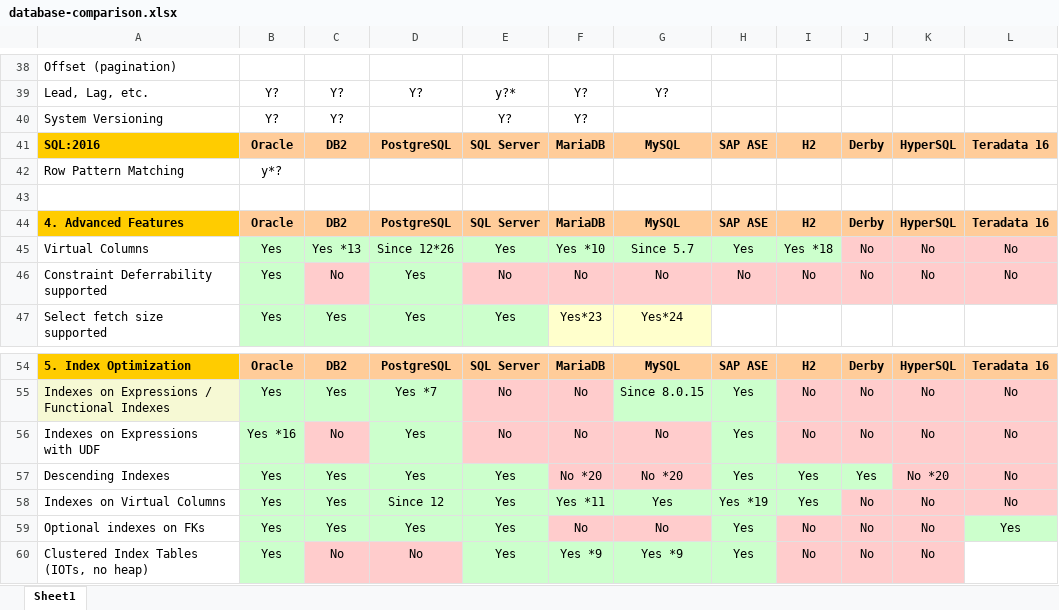
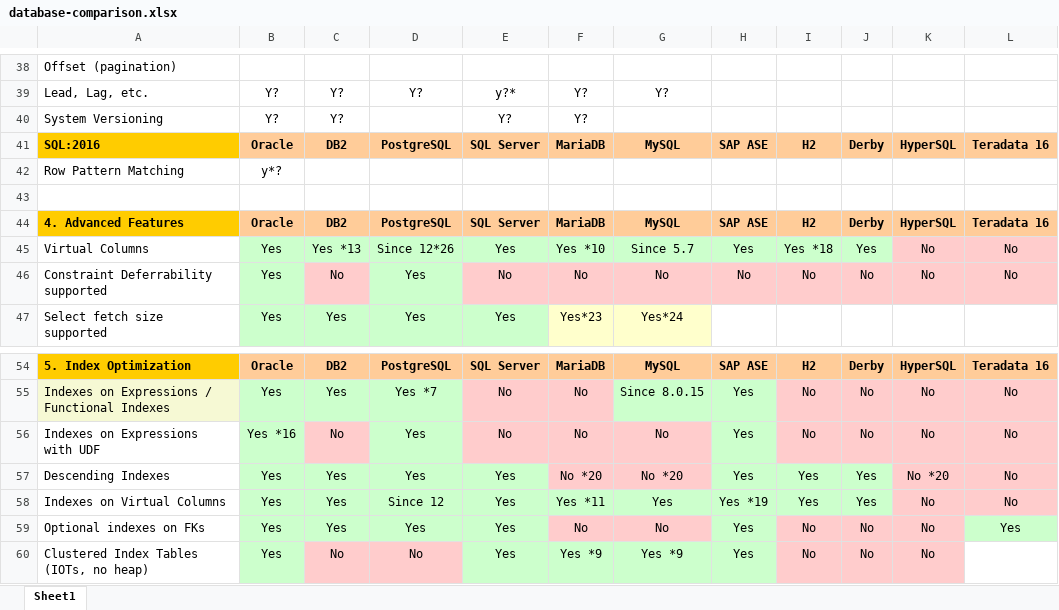
Before and after one commit to hotrodorm/hotrod, an Excel workbook: hotrod-project/docs/research/database-comparison.xlsx, sheet Sheet1, drawn as a sheet; only a part is shown, gaps mark what is left out; values as stored, in another font and other column widths than the file's, no borders; the diff names each change by its address in the sheet, - before the commit and + after, or states it on an @@ line.

```diff
--- a/hotrod-project/docs/research/database-comparison.xlsx (sheet Sheet1)
+++ b/hotrod-project/docs/research/database-comparison.xlsx (sheet Sheet1)
-J45: No
+J45: Yes
-J45 fill: #FFCCCC
+J45 fill: #CCFFCC
-J58: No
+J58: Yes
-J58 fill: #FFCCCC
+J58 fill: #CCFFCC
```
Also changed, not shown: 1 other file.
